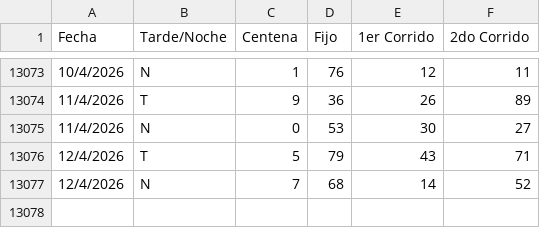
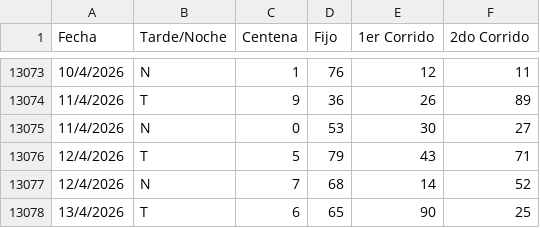
Before and after one commit to fantasmaopera735/Buscaflo, a CSV file: Flotodo.csv, drawn as a sheet; only a part is shown, gaps mark what is left out; the diff names each change by its address in the sheet, - before the commit and + after, or states it on an @@ line.

Commit message:
Update Flotodo.csv

```diff
--- a/Flotodo.csv
+++ b/Flotodo.csv
+row 13078: 13/4/2026 | T | 6 | 65 | 90 | 25
```
